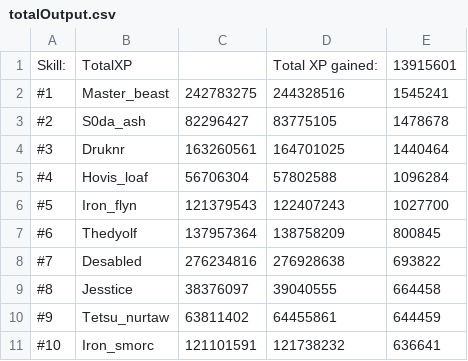
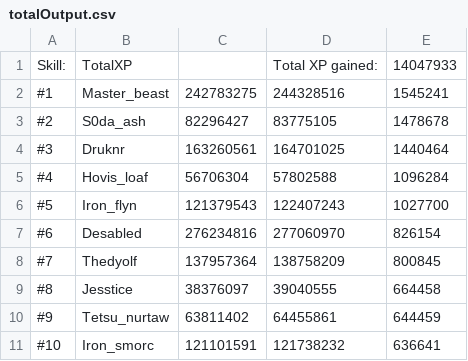
Before and after one commit to FloydvanHassel/SoloHelmsLogs, a CSV file: totalOutput.csv, drawn as a sheet; only a part is shown.

```diff
--- a/totalOutput.csv
+++ b/totalOutput.csv
@@ -1,2 +1,2 @@
-Skill:,TotalXP,,Total XP gained:,13915601
+Skill:,TotalXP,,Total XP gained:,14047933
 #1,Master_beast,242783275,244328516,1545241
@@ -6,4 +6,4 @@ Skill:,TotalXP,,Total XP gained:,13915601
 #5,Iron_flyn,121379543,122407243,1027700
-#6,Thedyolf,137957364,138758209,800845
-#7,Desabled,276234816,276928638,693822
+#6,Desabled,276234816,277060970,826154
+#7,Thedyolf,137957364,138758209,800845
 #8,Jesstice,38376097,39040555,664458
```
Also changed, not shown: 26 other files.
